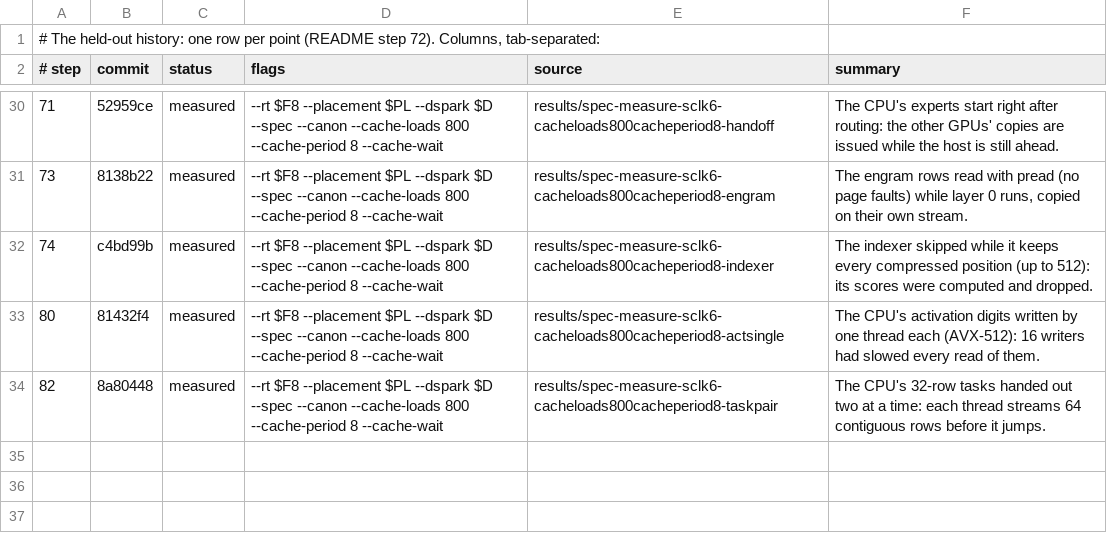
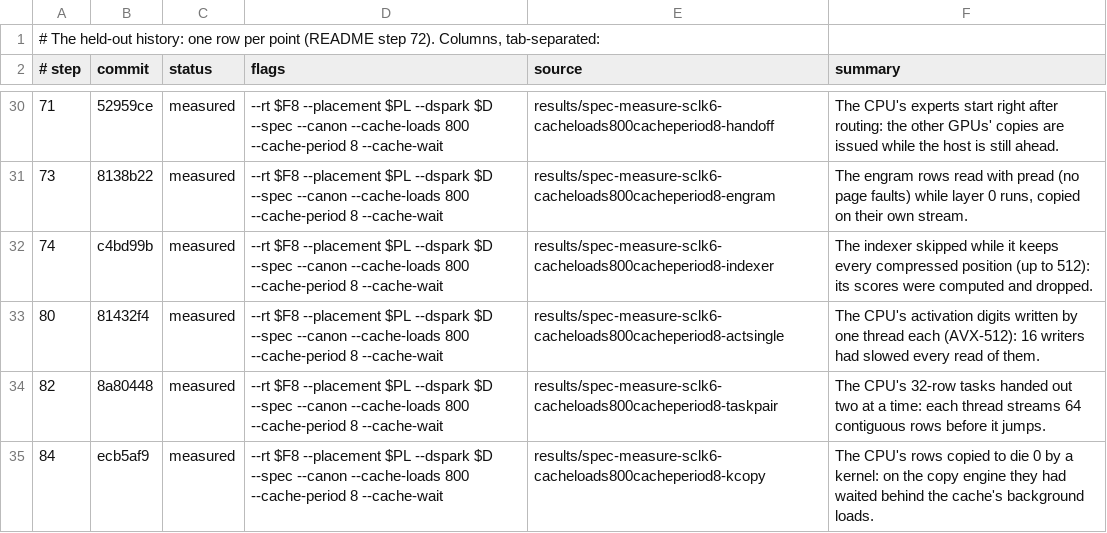
Before and after one commit to okuvshynov/llama-sandbox, a TSV file: ds-completion/results/heldout-history/points.tsv, drawn as a sheet; only a part is shown, gaps mark what is left out; the diff names each change by its address in the sheet, - before the commit and + after, or states it on an @@ line.

```diff
--- a/ds-completion/results/heldout-history/points.tsv
+++ b/ds-completion/results/heldout-history/points.tsv
+row 35: 84 | ecb5af9 | measured | --rt $F8 --placement $PL --dspark $D --spec --canon --cache-loads 800 --cache-period 8 --cache-wait | results/spec-measure-sclk6-cacheloads800cacheperiod8-kcopy | The CPU's rows copied to die 0 by a kernel: on the copy engine they had waited behind the cache's background loads.
```
Also changed, not shown: ds-completion/results/heldout-history/history.tsv, 2 other files.
